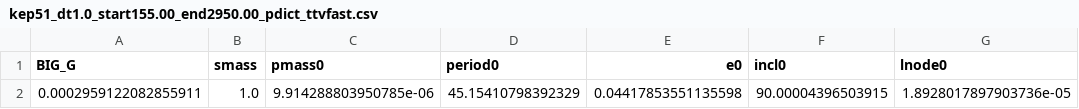
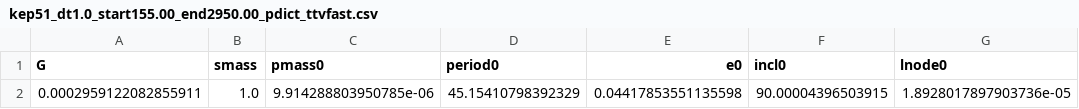
Before and after one commit to kemasuda/jnkepler, a CSV file: src/jnkepler/data/kep51_dt1.0_start155.00_end2950.00_pdict_ttvfast.csv, drawn as a sheet; only a part is shown; the diff names each change by its address in the sheet, - before the commit and + after, or states it on an @@ line.

Commit message:
jnkepler v0.2.2 (#26)
* Feature/fisher from model (#23)

* information_from_model for unconstrained variables

* information_from_model for unconstrained variables

* remove astropy

* fix p_init in ttv_optim_curve_fit

* remove astropy

* information_from_model for unconstrained variables

* information_from_model for unconstrained variables

* change function names

* examples compatible with v0.2.2

* examples compatible with v0.2.2

* examples compatible with v0.2.2

* add diff_mode to information_from_model

---------

Co-authored-by: Kento Masuda <k_masuda@dhcp184.ess.sci.osaka-u.ac.jp>
Co-authored-by: Kento Masuda <k_masuda@dhcp233.ess.sci.osaka-u.ac.jp>

* Feature/keplerian (#24)

* init.py for keplerian

* test for keplerian

* rename BIG_G to G

* Jacobian functions for 3D/2D Keplerian orbits

* functions for modeling purely Keplerian orbits

* add pytest.ini

* add docstring

* Remove notebooks not intended for merge into develop

---------

Co-authored-by: Kento Masuda <k_masuda@dhcp184.ess.sci.osaka-u.ac.jp>
Co-authored-by: Kento Masuda <k_masuda@km-imac.local>

* Feature/robust optim (#25)

* add n_start and loss args to ttv_optim_curve_fit

* ensure p_init is a numpy array

---------

Co-authored-by: Kento Masuda <k_masuda@dhcp184.ess.sci.osaka-u.ac.jp>

* fwd diff not supported in jnkepler

* switch to no-guess-dev versioning

* for version 0.2.2

* for version 0.2.2

* for version 0.2.2

* add arviz dependency for example notebooks

---------

Co-authored-by: Kento Masuda <k_masuda@dhcp184.ess.sci.osaka-u.ac.jp>
Co-authored-by: Kento Masuda <k_masuda@dhcp233.ess.sci.osaka-u.ac.jp>
Co-authored-by: Kento Masuda <k_masuda@km-imac.local>

```diff
--- a/src/jnkepler/data/kep51_dt1.0_start155.00_end2950.00_pdict_ttvfast.csv
+++ b/src/jnkepler/data/kep51_dt1.0_start155.00_end2950.00_pdict_ttvfast.csv
-A1: BIG_G
+A1: G
```
Also changed, not shown: 27 other files.
